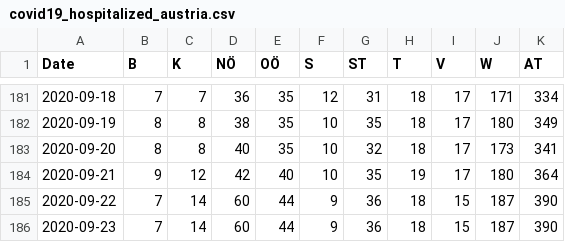
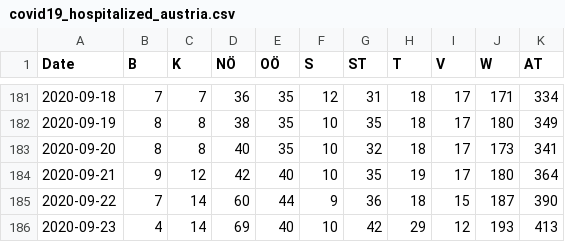
Before and after one commit to apolinario/dashcoch-AT, a CSV file: data_AT/covid19_hospitalized_austria.csv, drawn as a sheet; only a part is shown, gaps mark what is left out.

Commit message:
data 3pm

```diff
--- a/data_AT/covid19_hospitalized_austria.csv
+++ b/data_AT/covid19_hospitalized_austria.csv
@@ -185,2 +185,2 @@ Date,B,K,NÖ,OÖ,S,ST,T,V,W,AT
 2020-09-22,7,14,60,44,9,36,18,15,187,390
-2020-09-23,7,14,60,44,9,36,18,15,187,390
+2020-09-23,4,14,69,40,10,42,29,12,193,413
```
Also changed, not shown: data_AT/covid19_cases_austria.csv, data_AT/covid19_fatalities_austria.csv, 2 other files.
